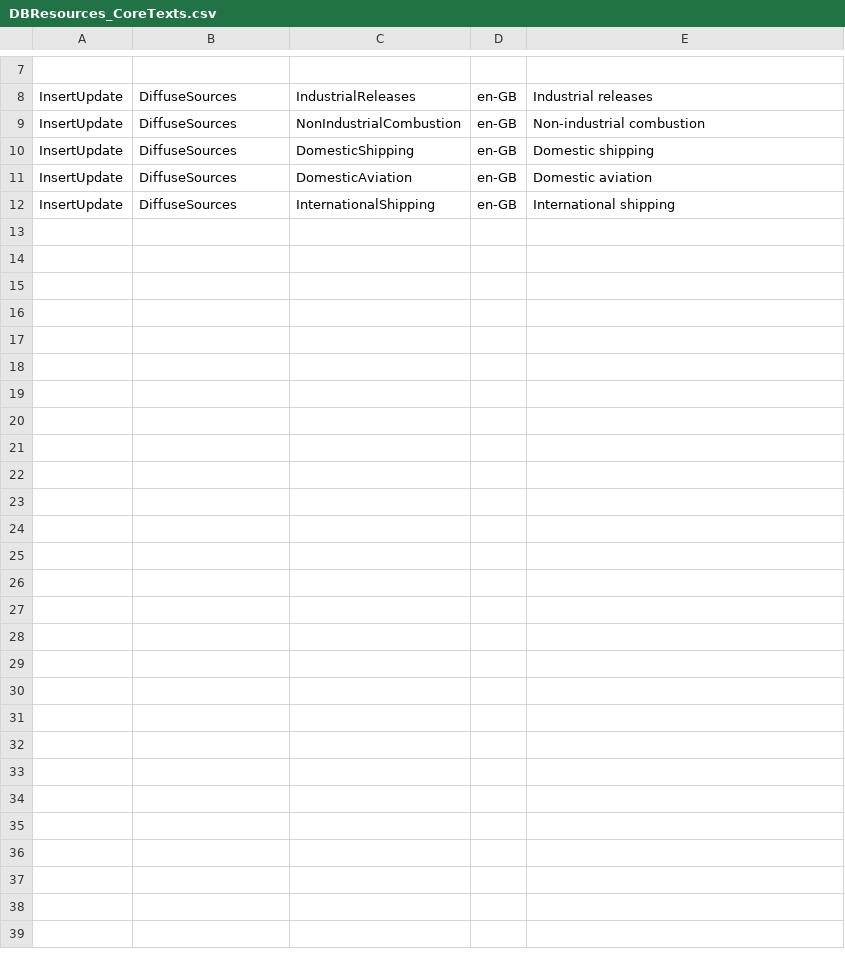
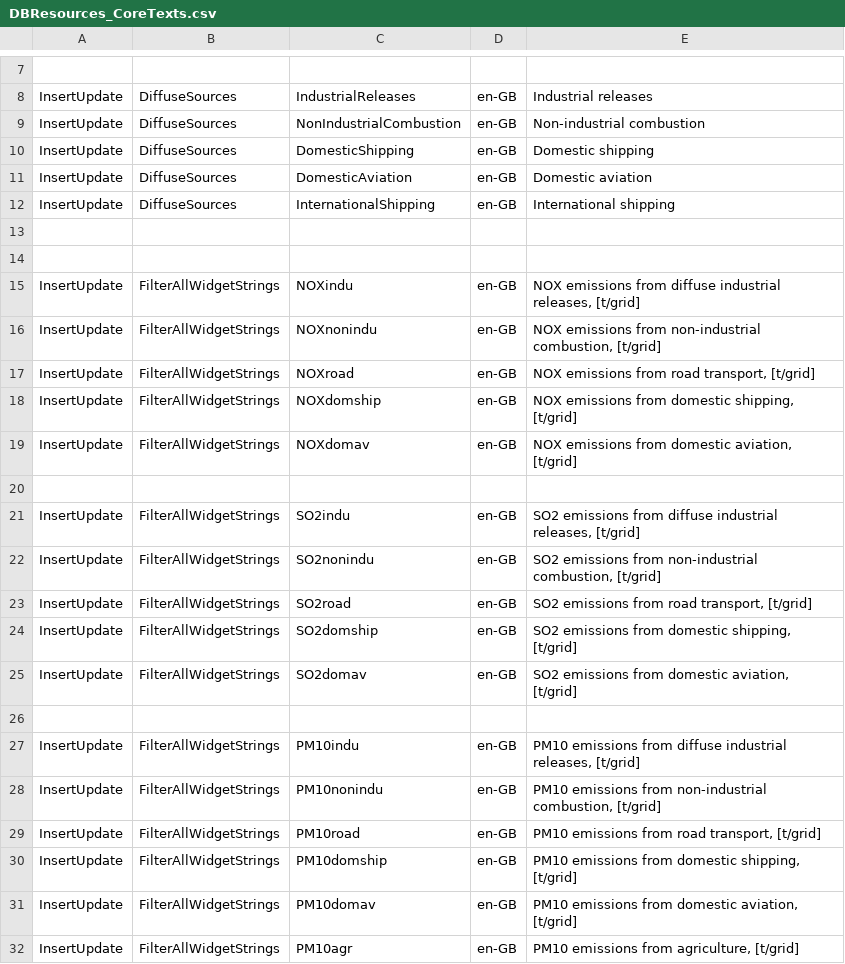
Before and after one commit to soravroyal/ERP, a CSV file: branches/Diffuse/WebAppCode/DBResources_CoreTexts.csv, drawn as a sheet; only a part is shown, gaps mark what is left out; the diff covers the shown part only; the diff names each change by its address in the sheet, - before the commit and + after, or states it on an @@ line.

Commit message:
added diffuse map texts

```diff
--- a/branches/Diffuse/WebAppCode/DBResources_CoreTexts.csv
+++ b/branches/Diffuse/WebAppCode/DBResources_CoreTexts.csv
+row 13: (empty)
+row 14: (empty)
+row 15: InsertUpdate | FilterAllWidgetStrings | NOXindu | en-GB | NOX emissions from diffuse industrial releases, [t/grid]
+row 16: InsertUpdate | FilterAllWidgetStrings | NOXnonindu | en-GB | NOX emissions from non-industrial combustion, [t/grid]
+row 17: InsertUpdate | FilterAllWidgetStrings | NOXroad | en-GB | NOX emissions from road transport, [t/grid]
+row 18: InsertUpdate | FilterAllWidgetStrings | NOXdomship | en-GB | NOX emissions from domestic shipping, [t/grid]
+row 19: InsertUpdate | FilterAllWidgetStrings | NOXdomav | en-GB | NOX emissions from domestic aviation, [t/grid]
+row 20: (empty)
+row 21: InsertUpdate | FilterAllWidgetStrings | SO2indu | en-GB | SO2 emissions from diffuse industrial releases, [t/grid]
+row 22: InsertUpdate | FilterAllWidgetStrings | SO2nonindu | en-GB | SO2 emissions from non-industrial combustion, [t/grid]
+row 23: InsertUpdate | FilterAllWidgetStrings | SO2road | en-GB | SO2 emissions from road transport, [t/grid]
+row 24: InsertUpdate | FilterAllWidgetStrings | SO2domship | en-GB | SO2 emissions from domestic shipping, [t/grid]
+row 25: InsertUpdate | FilterAllWidgetStrings | SO2domav | en-GB | SO2 emissions from domestic aviation, [t/grid]
+row 26: (empty)
+row 27: InsertUpdate | FilterAllWidgetStrings | PM10indu | en-GB | PM10 emissions from diffuse industrial releases, [t/grid]
+row 28: InsertUpdate | FilterAllWidgetStrings | PM10nonindu | en-GB | PM10 emissions from non-industrial combustion, [t/grid]
+row 29: InsertUpdate | FilterAllWidgetStrings | PM10road | en-GB | PM10 emissions from road transport, [t/grid]
+row 30: InsertUpdate | FilterAllWidgetStrings | PM10domship | en-GB | PM10 emissions from domestic shipping, [t/grid]
+row 31: InsertUpdate | FilterAllWidgetStrings | PM10domav | en-GB | PM10 emissions from domestic aviation, [t/grid]
+row 32: InsertUpdate | FilterAllWidgetStrings | PM10agr | en-GB | PM10 emissions from agriculture, [t/grid]
```
Also changed, not shown: 20 added rows elsewhere in this file.
